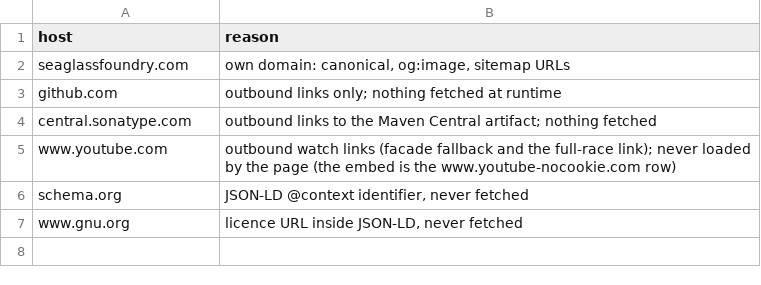
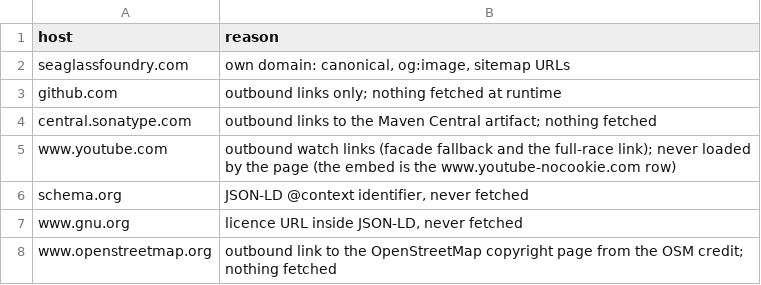
Before and after one commit to seaglass-foundry/seaglass-foundry.github.io, a TSV file: docs/legal/hosts-allowlist.tsv, drawn as a sheet.

```diff
--- a/docs/legal/hosts-allowlist.tsv
+++ b/docs/legal/hosts-allowlist.tsv
@@ -7 +7,2 @@ schema.org	JSON-LD @context identifier, never fetched
 www.gnu.org	licence URL inside JSON-LD, never fetched
+www.openstreetmap.org	outbound link to the OpenStreetMap copyright page from the OSM credit; nothing fetched
```
Also changed, not shown: docs/legal/data-manifest.tsv, 5 other files.
